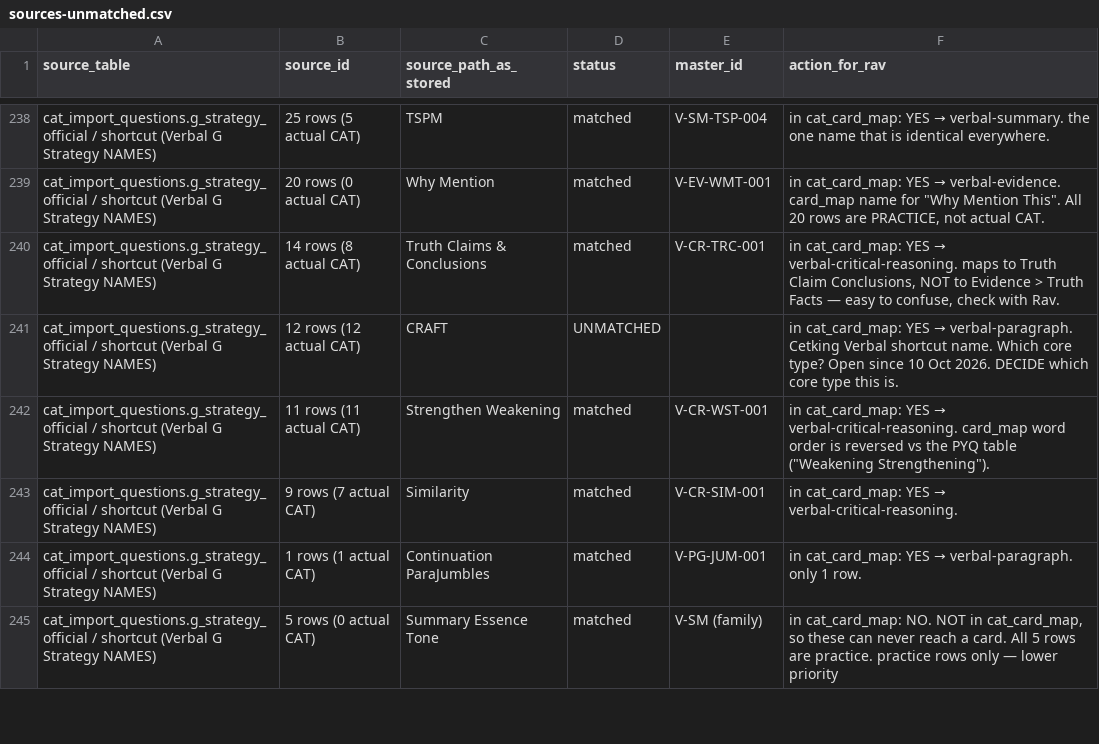
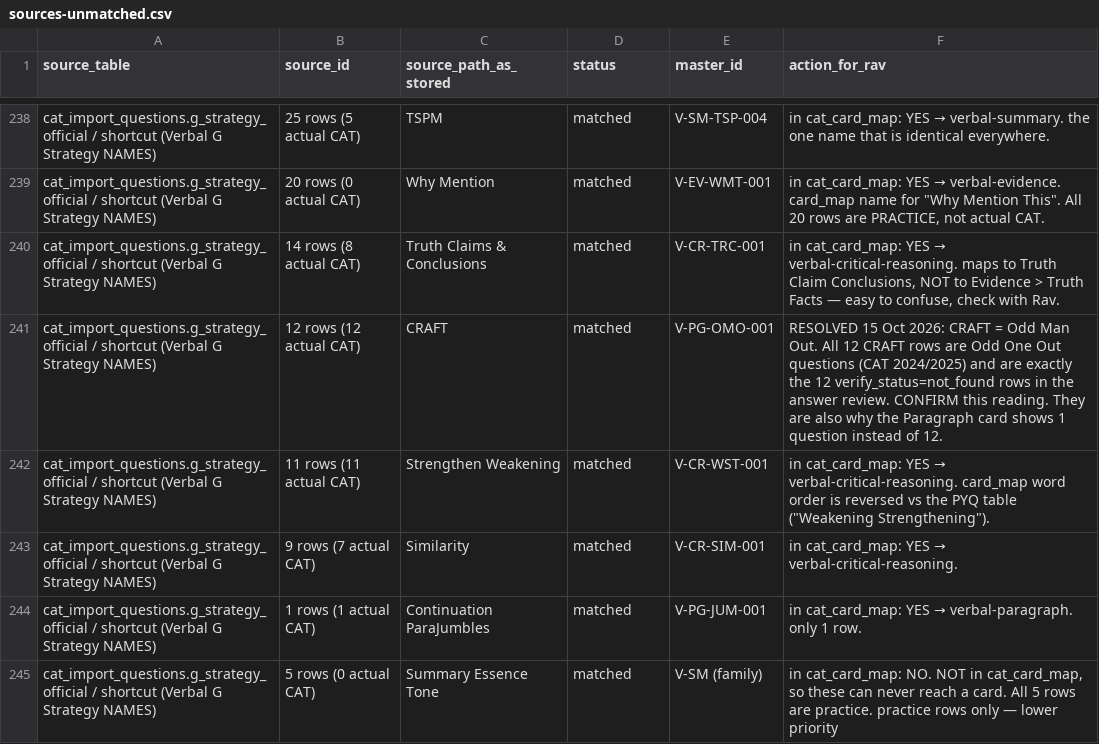
Before and after one commit to CetkingLearning/questions-universe, a CSV file: reference-bank/verbal/sources-unmatched.csv, drawn as a sheet; only a part is shown, gaps mark what is left out.

```diff
--- a/reference-bank/verbal/sources-unmatched.csv
+++ b/reference-bank/verbal/sources-unmatched.csv
@@ -240,3 +240,3 @@ cat_import_questions.g_strategy_official / shortcut (Verbal G Strategy NAMES),20
 cat_import_questions.g_strategy_official / shortcut (Verbal G Strategy NAMES),14 rows (8 actual CAT),Truth Claims & Conclusions,matched,V-CR-TRC-001,"in cat_card_map: YES → verbal-critical-reasoning. maps to Truth Claim Conclusions, NOT to Evidence > Truth Facts — easy to confuse, check with Rav."
-cat_import_questions.g_strategy_official / shortcut (Verbal G Strategy NAMES),12 rows (12 actual CAT),CRAFT,UNMATCHED,,in cat_card_map: YES → verbal-paragraph. Cetking Verbal shortcut name. Which core type? Open since 10 Oct 2026. DECIDE which core type this is.
+cat_import_questions.g_strategy_official / shortcut (Verbal G Strategy NAMES),12 rows (12 actual CAT),CRAFT,matched,V-PG-OMO-001,RESOLVED 15 Oct 2026: CRAFT = Odd Man Out. All 12 CRAFT rows are Odd One Out questions (CAT 2024/2025) and are exactly the 12 verify_status=not_found rows in the answer review. CONFIRM this reading. They are also why the Paragraph card shows 1 question instead of 12.
 cat_import_questions.g_strategy_official / shortcut (Verbal G Strategy NAMES),11 rows (11 actual CAT),Strengthen Weakening,matched,V-CR-WST-001,"in cat_card_map: YES → verbal-critical-reasoning. card_map word order is reversed vs the PYQ table (""Weakening Strengthening"")."
```
Also changed, not shown: 3 other files.
